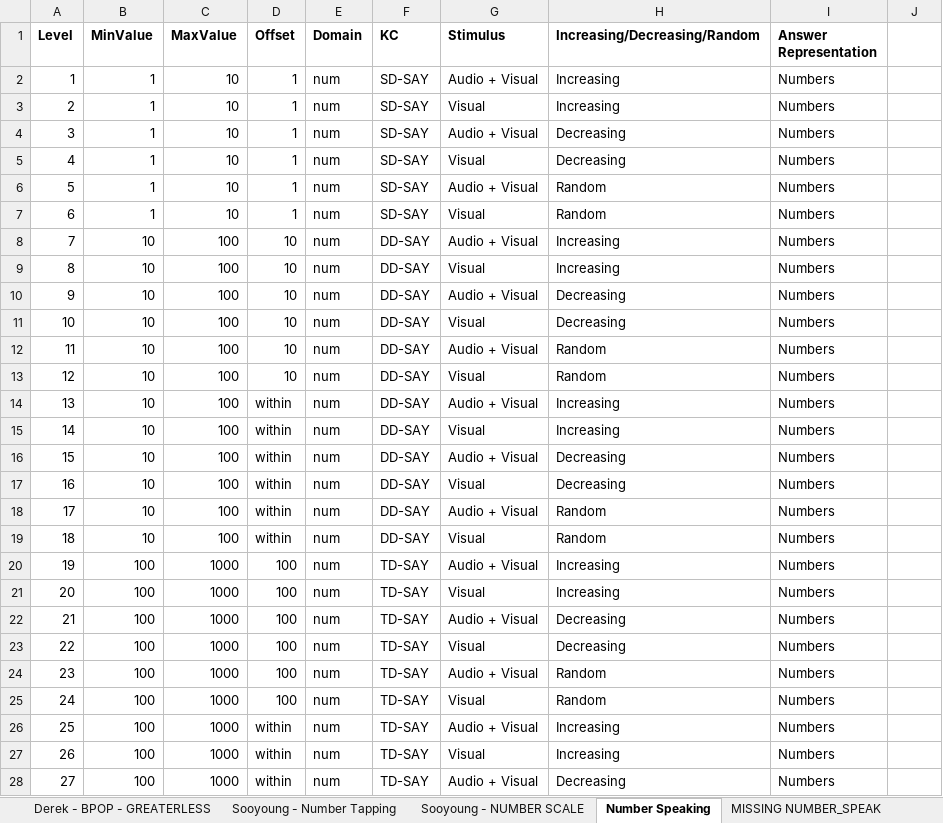
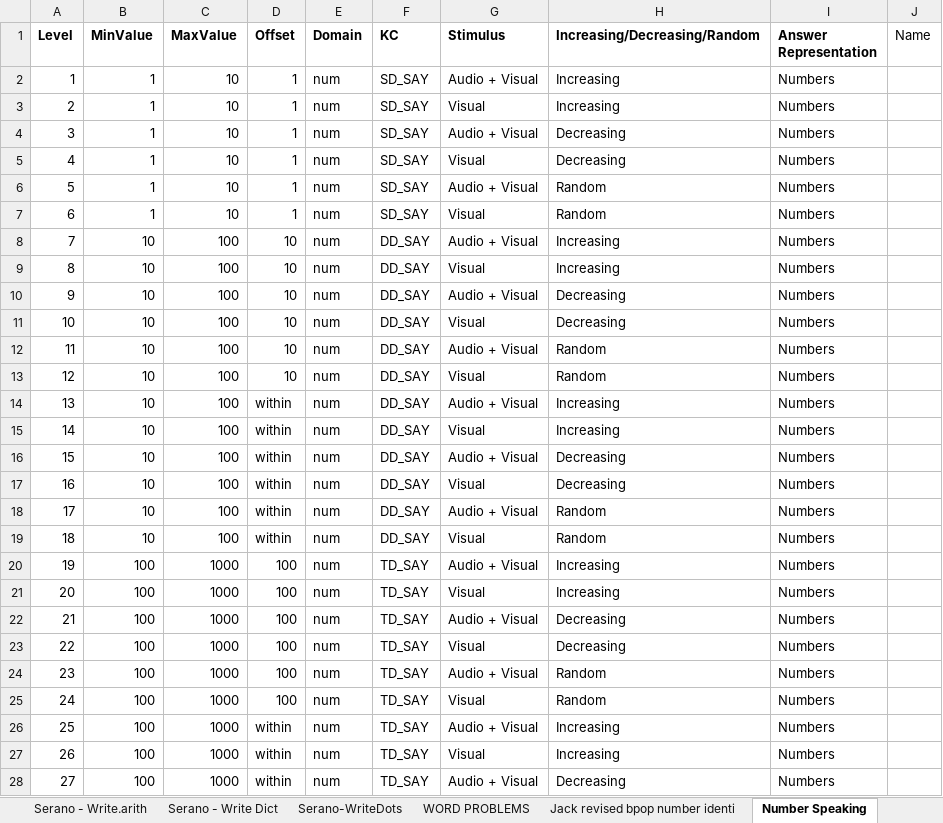
Before and after one commit to CandyDong/ReadTutor, an Excel workbook: num_writing/Math Difficulty Levels.xlsx, sheet Number Speaking, drawn as a sheet; only a part is shown; values as stored, in another font and other column widths than the file's, no borders; charts and pictures not drawn; the diff covers the shown part only; the diff names each change by its address in the sheet, - before the commit and + after, or states it on an @@ line.

Commit message:
update
number writing and add/subtract files

```diff
--- a/num_writing/Math Difficulty Levels.xlsx (sheet Number Speaking)
+++ b/num_writing/Math Difficulty Levels.xlsx (sheet Number Speaking)
-sheet tab: Sooyoung - NUMBER SCALE
+sheet tab: Serano - Write.arith
+sheet tab: Serano - Write Dict
+sheet tab: Serano-WriteDots
+sheet tab: WORD PROBLEMS
+sheet tab: Jack revised bpop number identi
-J1: (empty)
+J1: Name
-F2:F7 (KC): SD-SAY
+F2:F7 (KC): SD_SAY
-F8:F19 (KC): DD-SAY
+F8:F19 (KC): DD_SAY
-F20:F28 (KC): TD-SAY
+F20:F28 (KC): TD_SAY
```
Also changed, not shown: 3 edited cells elsewhere in this sheet, sheet Anthony - bpop identification, sheet Serano - NUMBER SCALE, sheet Qiwei - Akira Identification, sheet Derek - Bpop-Missing Number, sheet Serano - Write.arith, sheet Derek - BPOP - GREATERLESS, 4 more sheets, other sheet tabs, charts or pictures, 35 other files.
